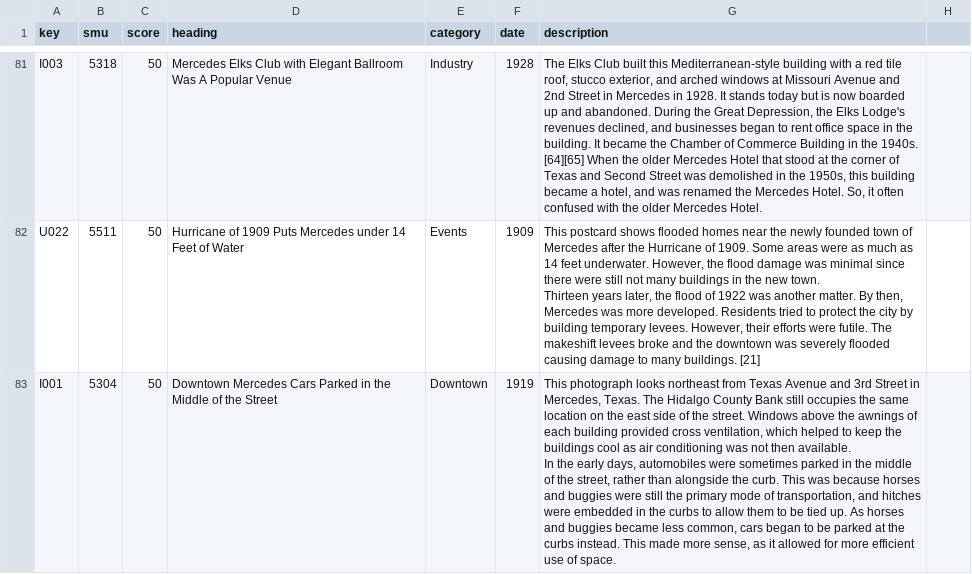
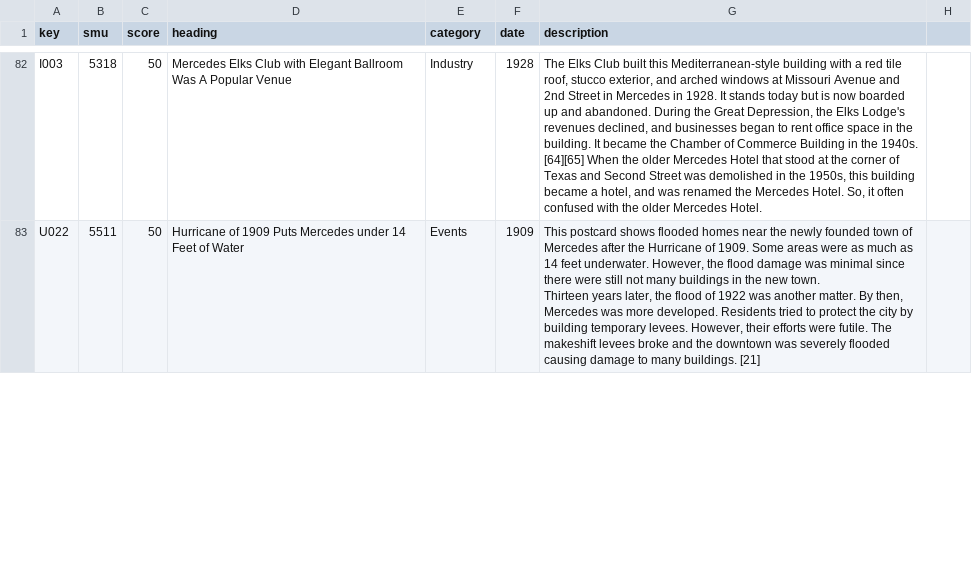
Before and after one commit to ljstonetx/ljstonetx.github.io, a CSV file: PostcardCorrectedQuotesSorted.csv, drawn as a sheet; only a part is shown, gaps mark what is left out; removed rows and columns are numbered as before the commit, all else as after; ↵ is a line break in a cell; the diff covers the shown part only; the diff names each change by its address in the sheet, - before the commit and + after, or states it on an @@ line.

```diff
--- a/PostcardCorrectedQuotesSorted.csv
+++ b/PostcardCorrectedQuotesSorted.csv
-row 83: I001 | 5304 | 50 | Downtown Mercedes Cars Parked in the Middle of the Street | Downtown | 1919 | This photograph looks northeast from Texas Avenue and 3rd Street in Mercedes, Texas. The Hidalgo County Bank still occupies the same location on the east side of the street. Windows above the awnings of each building provided cross ventilation, which helped to keep the buildings cool as air conditioning was not then available. ↵ In the early days, automobiles were sometimes parked in the middle of the street, rather than alongside the curb. This was because horses and buggies were still the primary mode of transportation, and hitches were embedded in the curbs to allow them to be tied up. As horses and buggies became less common, cars began to be parked at the curbs instead. This made more sense, as it allowed for more efficient use of space.
```
Also changed, not shown: 3 added rows and 1 removed row elsewhere in this file, 3 other files.
